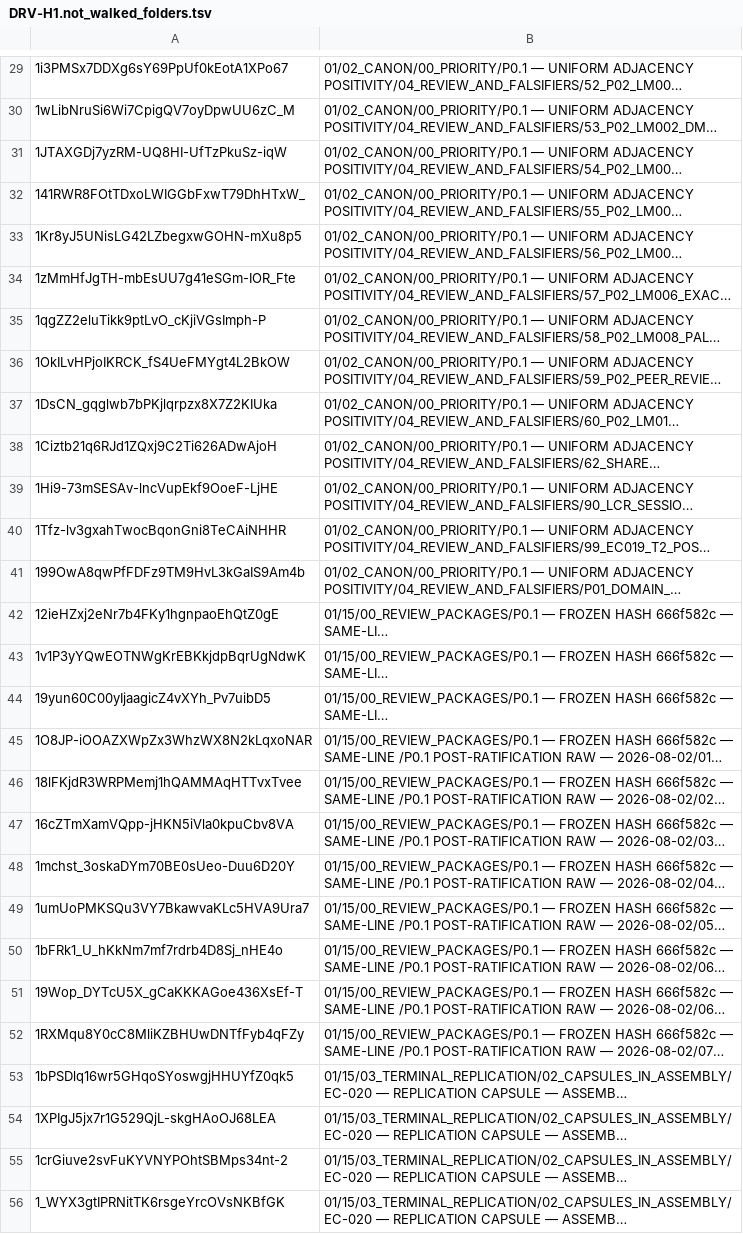
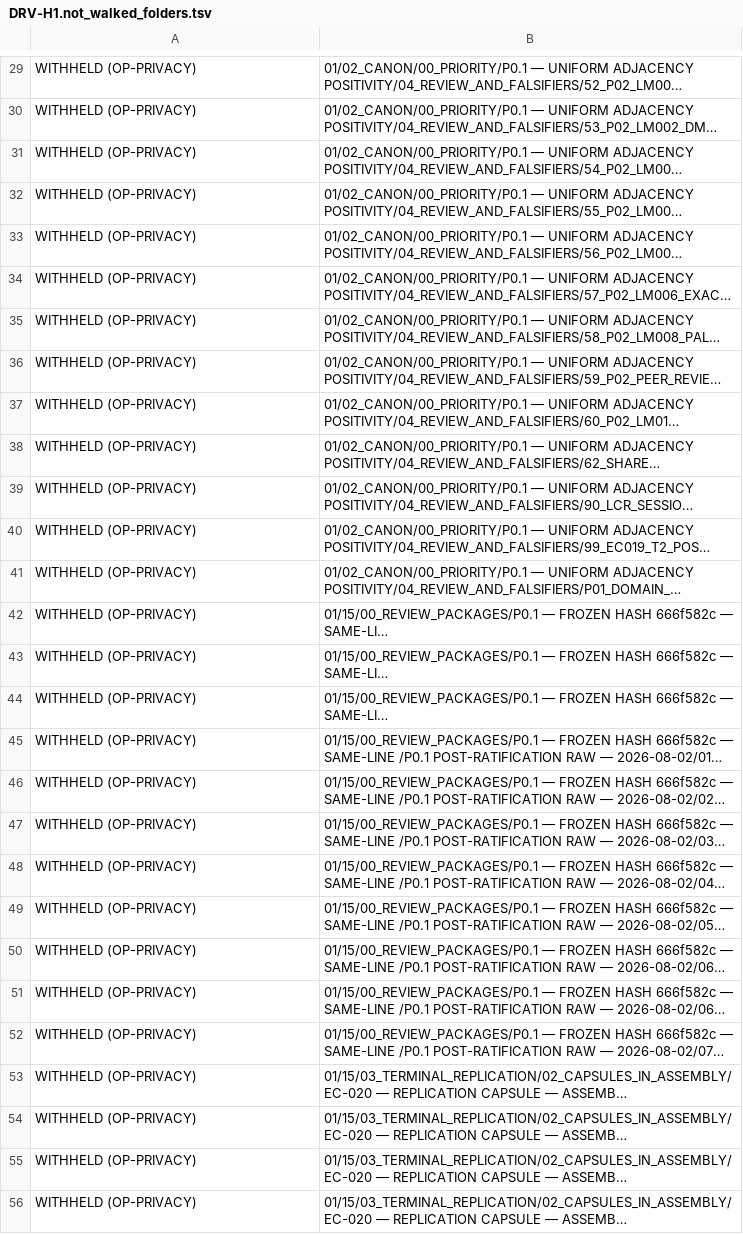
Before and after one commit to d6g8k5htny-coder/main, a TSV file: docs/retro/DRV-H1/DRV-H1.not_walked_folders.tsv, drawn as a sheet; only a part is shown, gaps mark what is left out; long unchanged cells end in …; the diff covers the shown part only; the diff names each change by its address in the sheet, - before the commit and + after, or states it on an @@ line.

Commit message:
DRV-H1: withhold Drive file/folder ids (OP-PRIVACY) 2/3

```diff
--- a/docs/retro/DRV-H1/DRV-H1.not_walked_folders.tsv
+++ b/docs/retro/DRV-H1/DRV-H1.not_walked_folders.tsv
-A29: 1i3PMSx7DDXg6sY69PpUf0kEotA1XPo67
+A29: WITHHELD (OP-PRIVACY)
-A30: 1wLibNruSi6Wi7CpigQV7oyDpwUU6zC_M
+A30: WITHHELD (OP-PRIVACY)
-A31: 1JTAXGDj7yzRM-UQ8HI-UfTzPkuSz-iqW
+A31: WITHHELD (OP-PRIVACY)
-A32: 141RWR8FOtTDxoLWIGGbFxwT79DhHTxW_
+A32: WITHHELD (OP-PRIVACY)
-A33: 1Kr8yJ5UNisLG42LZbegxwGOHN-mXu8p5
+A33: WITHHELD (OP-PRIVACY)
-A34: 1zMmHfJgTH-mbEsUU7g41eSGm-IOR_Fte
+A34: WITHHELD (OP-PRIVACY)
-A35: 1qgZZ2eluTikk9ptLvO_cKjiVGsImph-P
+A35: WITHHELD (OP-PRIVACY)
-A36: 1OkILvHPjoIKRCK_fS4UeFMYgt4L2BkOW
+A36: WITHHELD (OP-PRIVACY)
-A37: 1DsCN_gqglwb7bPKjlqrpzx8X7Z2KIUka
+A37: WITHHELD (OP-PRIVACY)
-A38: 1Ciztb21q6RJd1ZQxj9C2Ti626ADwAjoH
+A38: WITHHELD (OP-PRIVACY)
-A39: 1Hi9-73mSESAv-lncVupEkf9OoeF-LjHE
+A39: WITHHELD (OP-PRIVACY)
-A40: 1Tfz-lv3gxahTwocBqonGni8TeCAiNHHR
+A40: WITHHELD (OP-PRIVACY)
-A41: 199OwA8qwPfFDFz9TM9HvL3kGaIS9Am4b
+A41: WITHHELD (OP-PRIVACY)
-A42: 12ieHZxj2eNr7b4FKy1hgnpaoEhQtZ0gE
+A42: WITHHELD (OP-PRIVACY)
-A43: 1v1P3yYQwEOTNWgKrEBKkjdpBqrUgNdwK
+A43: WITHHELD (OP-PRIVACY)
-A44: 19yun60C00yIjaagicZ4vXYh_Pv7uibD5
+A44: WITHHELD (OP-PRIVACY)
-A45: 1O8JP-iOOAZXWpZx3WhzWX8N2kLqxoNAR
+A45: WITHHELD (OP-PRIVACY)
-A46: 18lFKjdR3WRPMemj1hQAMMAqHTTvxTvee
+A46: WITHHELD (OP-PRIVACY)
-A47: 16cZTmXamVQpp-jHKN5iVla0kpuCbv8VA
+A47: WITHHELD (OP-PRIVACY)
-A48: 1mchst_3oskaDYm70BE0sUeo-Duu6D20Y
+A48: WITHHELD (OP-PRIVACY)
-A49: 1umUoPMKSQu3VY7BkawvaKLc5HVA9Ura7
+A49: WITHHELD (OP-PRIVACY)
-A50: 1bFRk1_U_hKkNm7mf7rdrb4D8Sj_nHE4o
+A50: WITHHELD (OP-PRIVACY)
-A51: 19Wop_DYTcU5X_gCaKKKAGoe436XsEf-T
+A51: WITHHELD (OP-PRIVACY)
-A52: 1RXMqu8Y0cC8MliKZBHUwDNTfFyb4qFZy
+A52: WITHHELD (OP-PRIVACY)
-A53: 1bPSDlq16wr5GHqoSYoswgjHHUYfZ0qk5
+A53: WITHHELD (OP-PRIVACY)
-A54: 1XPIgJ5jx7r1G529QjL-skgHAoOJ68LEA
+A54: WITHHELD (OP-PRIVACY)
-A55: 1crGiuve2svFuKYVNYPOhtSBMps34nt-2
+A55: WITHHELD (OP-PRIVACY)
-A56: 1_WYX3gtIPRNitTK6rsgeYrcOVsNKBfGK
+A56: WITHHELD (OP-PRIVACY)
```
Also changed, not shown: 37 edited cells elsewhere in this file, 3 other files.
